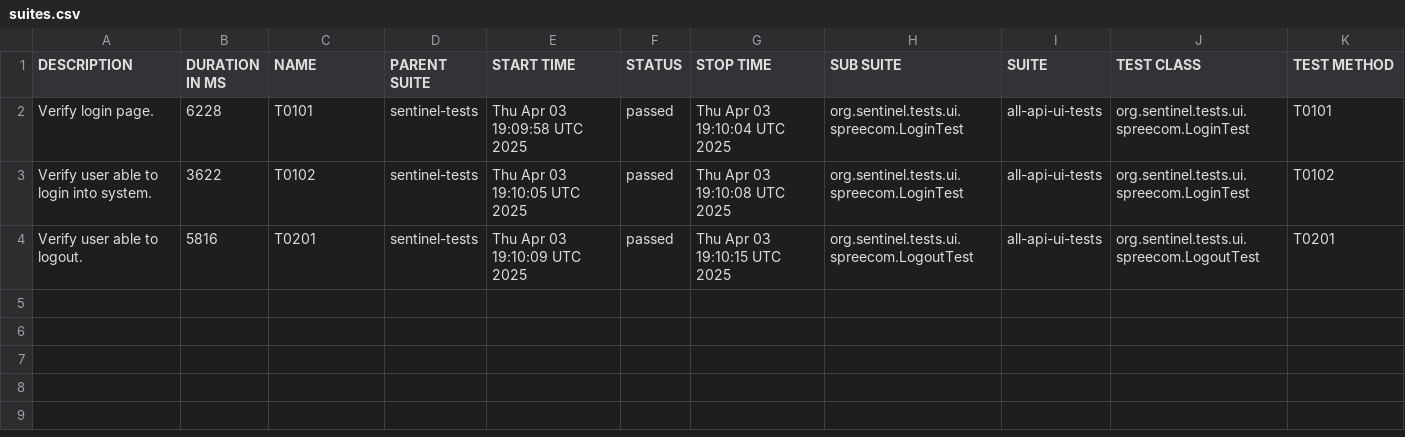
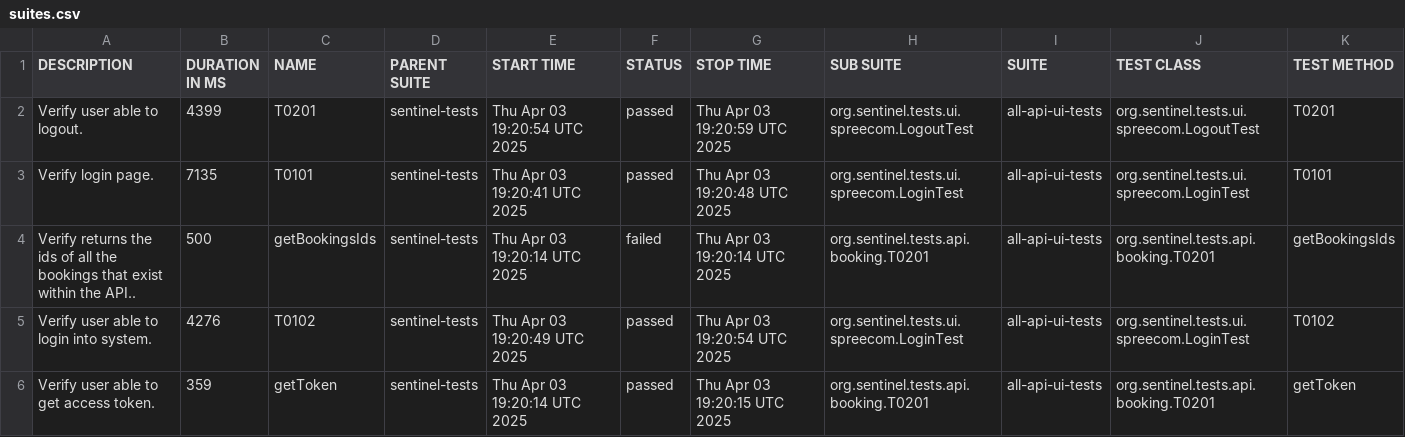
Before and after one commit to swapnildamate/sentinel-tests, a CSV file: data/suites.csv, drawn as a sheet.

```diff
--- a/data/suites.csv
+++ b/data/suites.csv
@@ -1,4 +1,6 @@
 "DESCRIPTION","DURATION IN MS","NAME","PARENT SUITE","START TIME","STATUS","STOP TIME","SUB SUITE","SUITE","TEST CLASS","TEST METHOD"
-"Verify login page.","6228","T0101","sentinel-tests","Thu Apr 03 19:09:58 UTC 2025","passed","Thu Apr 03 19:10:04 UTC 2025","org.sentinel.tests.ui.spreecom.LoginTest","all-api-ui-tests","org.sentinel.tests.ui.spreecom.LoginTest","T0101"
-"Verify user able to login into system.","3622","T0102","sentinel-tests","Thu Apr 03 19:10:05 UTC 2025","passed","Thu Apr 03 19:10:08 UTC 2025","org.sentinel.tests.ui.spreecom.LoginTest","all-api-ui-tests","org.sentinel.tests.ui.spreecom.LoginTest","T0102"
-"Verify user able to logout.","5816","T0201","sentinel-tests","Thu Apr 03 19:10:09 UTC 2025","passed","Thu Apr 03 19:10:15 UTC 2025","org.sentinel.tests.ui.spreecom.LogoutTest","all-api-ui-tests","org.sentinel.tests.ui.spreecom.LogoutTest","T0201"
+"Verify user able to logout.","4399","T0201","sentinel-tests","Thu Apr 03 19:20:54 UTC 2025","passed","Thu Apr 03 19:20:59 UTC 2025","org.sentinel.tests.ui.spreecom.LogoutTest","all-api-ui-tests","org.sentinel.tests.ui.spreecom.LogoutTest","T0201"
+"Verify login page.","7135","T0101","sentinel-tests","Thu Apr 03 19:20:41 UTC 2025","passed","Thu Apr 03 19:20:48 UTC 2025","org.sentinel.tests.ui.spreecom.LoginTest","all-api-ui-tests","org.sentinel.tests.ui.spreecom.LoginTest","T0101"
+"Verify returns the ids of all the bookings that exist within the API..","500","getBookingsIds","sentinel-tests","Thu Apr 03 19:20:14 UTC 2025","failed","Thu Apr 03 19:20:14 UTC 2025","org.sentinel.tests.api.booking.T0201","all-api-ui-tests","org.sentinel.tests.api.booking.T0201","getBookingsIds"
+"Verify user able to login into system.","4276","T0102","sentinel-tests","Thu Apr 03 19:20:49 UTC 2025","passed","Thu Apr 03 19:20:54 UTC 2025","org.sentinel.tests.ui.spreecom.LoginTest","all-api-ui-tests","org.sentinel.tests.ui.spreecom.LoginTest","T0102"
+"Verify user able to get access token.","359","getToken","sentinel-tests","Thu Apr 03 19:20:14 UTC 2025","passed","Thu Apr 03 19:20:15 UTC 2025","org.sentinel.tests.api.booking.T0201","all-api-ui-tests","org.sentinel.tests.api.booking.T0201","getToken"
```
Also changed, not shown: 35 other files.
